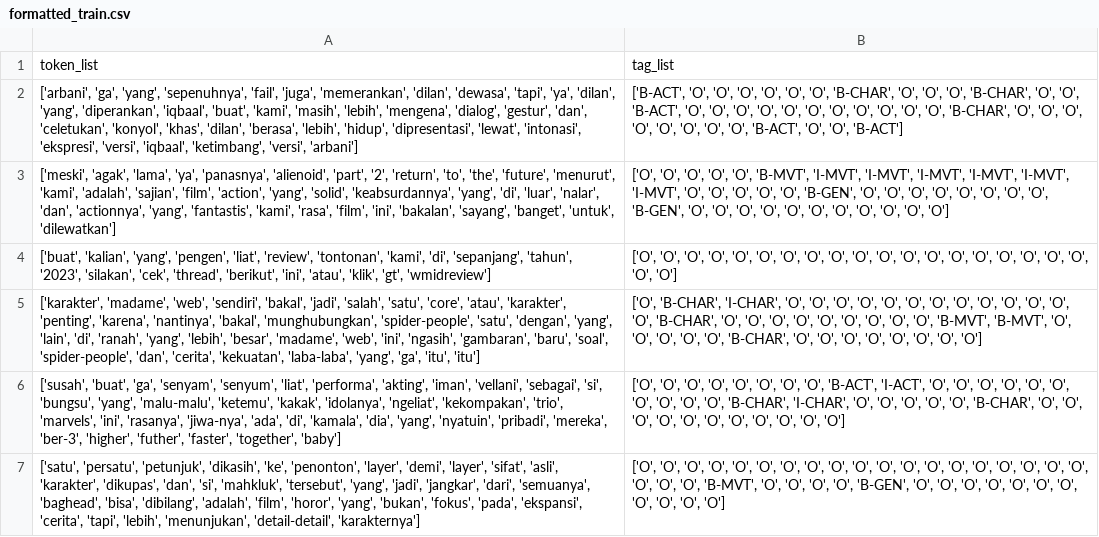
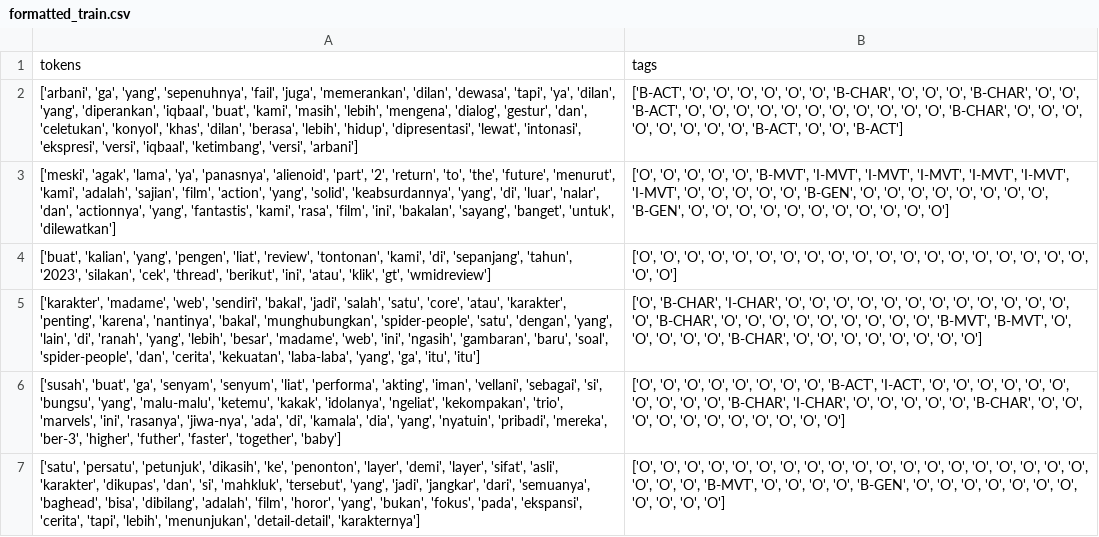
Before and after one commit to R-Damanhuri/Innermore-X, a CSV file: prepared-data/formatted_train.csv, drawn as a sheet; only a part is shown; removed rows and columns are numbered as before the commit, all else as after; the diff names each change by its address in the sheet, - before the commit and + after, or states it on an @@ line.

Commit message:
add autotrain formatted data

```diff
--- a/prepared-data/formatted_train.csv
+++ b/prepared-data/formatted_train.csv
-row 1: token_list | tag_list
+row 1: tokens | tags
```
Also changed, not shown: prepared-data/formatted_val.csv.
